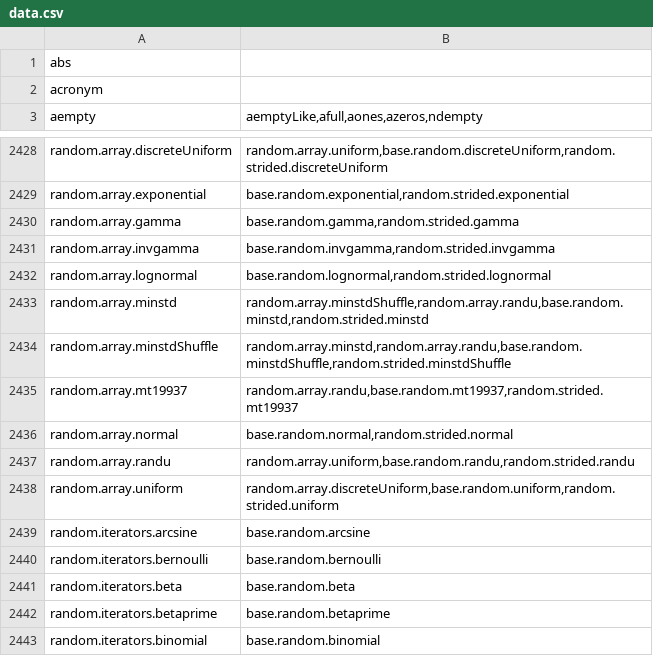
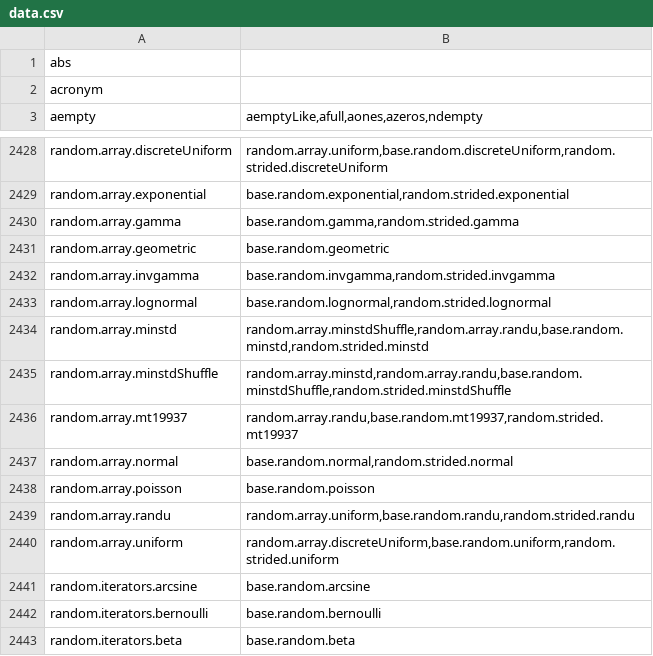
Before and after one commit to stdlib-js/namespace-alias2related, a CSV file: data/data.csv, drawn as a sheet; only a part is shown, gaps mark what is left out; the shorter side is filled out with more unchanged rows.

```diff
--- a/data/data.csv
+++ b/data/data.csv
@@ -2430,2 +2430,3 @@ random.array.exponential,"base.random.exponential,random.strided.exponential"
 random.array.gamma,"base.random.gamma,random.strided.gamma"
+random.array.geometric,"base.random.geometric"
 random.array.invgamma,"base.random.invgamma,random.strided.invgamma"
@@ -2436,2 +2437,3 @@ random.array.mt19937,"random.array.randu,base.random.mt19937,random.strided.mt19
 random.array.normal,"base.random.normal,random.strided.normal"
+random.array.poisson,"base.random.poisson"
 random.array.randu,"random.array.uniform,base.random.randu,random.strided.randu"
```
Also changed, not shown: 3 other files.
